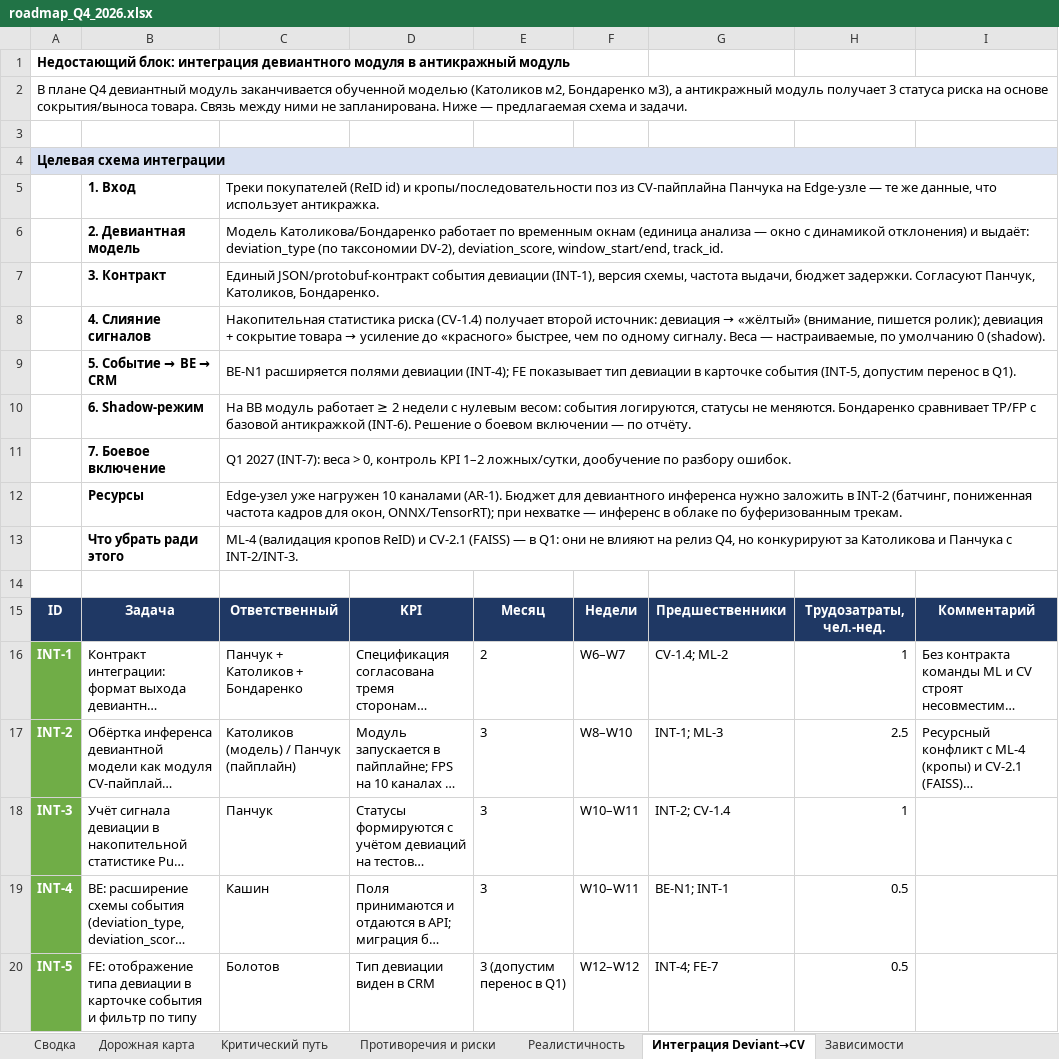
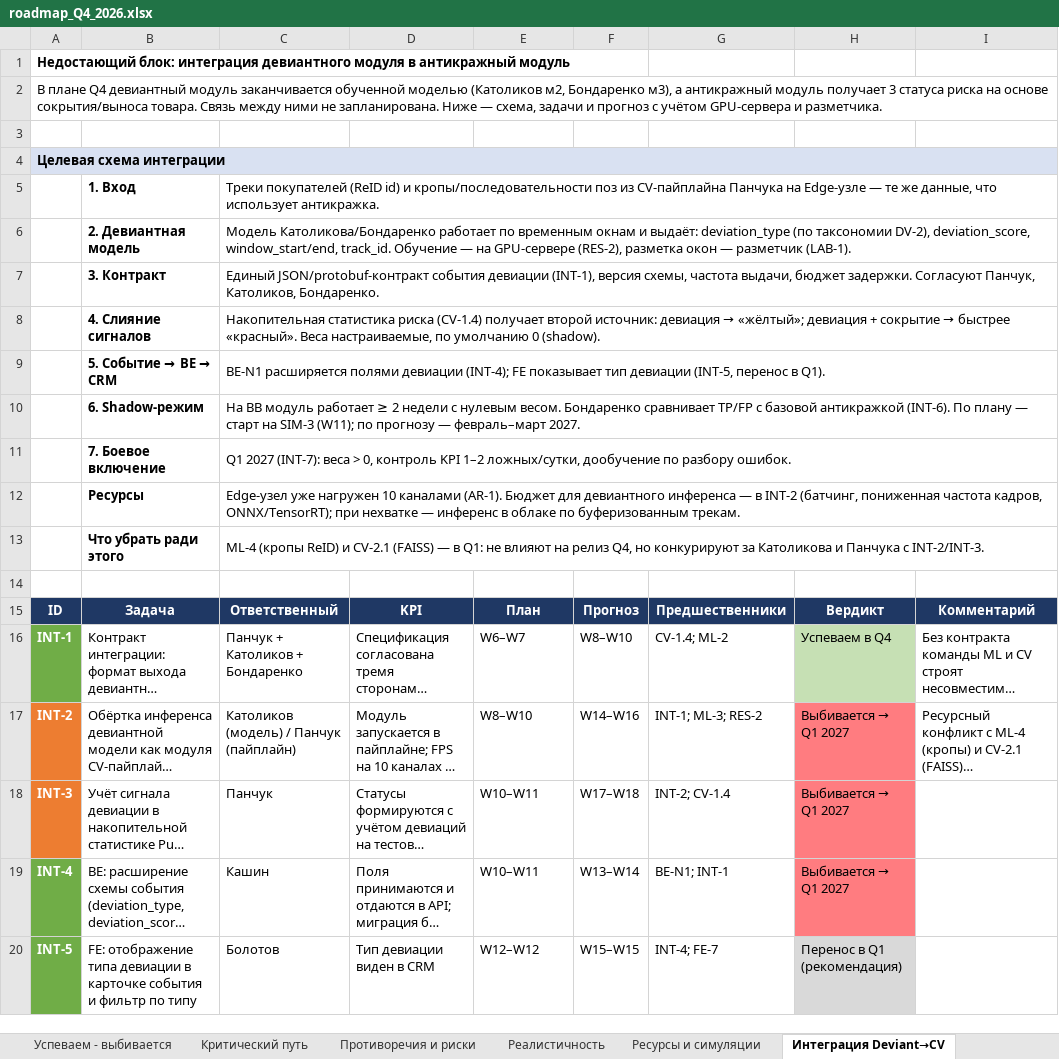
Before and after one commit to bondarenky-star/151eye, an Excel workbook: roadmap_Q4_2026.xlsx, sheet Интеграция Deviant→CV, drawn as a sheet; only a part is shown; long unchanged cells end in …; values as stored, in another font and other column widths than the file's, no borders; the diff covers the shown part only; the diff names each change by its address in the sheet, - before the commit and + after, or states it on an @@ line.

```diff
--- a/roadmap_Q4_2026.xlsx (sheet Интеграция Deviant→CV)
+++ b/roadmap_Q4_2026.xlsx (sheet Интеграция Deviant→CV)
+sheet tab: Успеваем - выбивается
+sheet tab: Ресурсы и симуляции
-A2: …Ниже — предлагаемая схема и задачи.
+A2: …Ниже — схема, задачи и прогноз с учётом GPU-сервера и разметчика.
-C6: …временным окнам (единица анализа — окно с динамикой отклонения) и выдаёт: deviation_type (по таксономии DV-2), deviation_score, window_start/end, track_id.
+C6: …временным окнам и выдаёт: deviation_type (по таксономии DV-2), deviation_score, window_start/end, track_id. Обучение — на GPU-сервере (RES-2), разметка окон — разметчик (LAB-1).
@@ C8: …девиация → «жёлтый» (внимание, пишется ролик); девиация + сокрытие товара → усиление до «красного» быстрее, чем по одному сигналу. Веса — настраиваемые, по… → …девиация → «жёлтый»; девиация + сокрытие → быстрее «красный». Веса настраиваемые, по… @@
-C9: …тип девиации в карточке события (INT-5, допустим перенос в…
+C9: …тип девиации (INT-5, перенос в…
-C10: …с нулевым весом: события логируются, статусы не меняются. Бондаренко сравнивает TP/FP с базовой антикражкой (INT-6). Решение о боевом включении — по отчёту.
+C10: …с нулевым весом. Бондаренко сравнивает TP/FP с базовой антикражкой (INT-6). По плану — старт на SIM-3 (W11); по прогнозу — февраль–март 2027.
-C12: …девиантного инференса нужно заложить в INT-2 (батчинг, пониженная частота кадров для окон, ONNX/TensorRT); при…
+C12: …девиантного инференса — в INT-2 (батчинг, пониженная частота кадров, ONNX/TensorRT); при…
-C13: ML-4 (валидация кропов ReID) и CV-2.1 (FAISS) — в Q1: они не влияют…
+C13: ML-4 (кропы ReID) и CV-2.1 (FAISS) — в Q1: не влияют…
-E15: Месяц
+E15: План
-F15: Недели
+F15: Прогноз
-H15: Трудозатраты, чел.-нед.
+H15: Вердикт
-E16: 2
+E16: W6–W7
-F16: W6–W7
+F16: W8–W10
-H16: 1
+H16: Успеваем в Q4
-H16 fill: none
+H16 fill: #C6E0B4
-A17:A18 fill: #70AD47
+A17:A18 fill: #ED7D31
-E17: 3
+E17: W8–W10
-F17: W8–W10
+F17: W14–W16
-G17: INT-1; ML-3
+G17: INT-1; ML-3; RES-2
@@ H17: 2.5 → Выбивается → Q1 2027 @@
-H17:H19 fill: none
+H17:H19 fill: #FF7C80
-E18:E19: 3
+E18:E19: W10–W11
-F18: W10–W11
+F18: W17–W18
@@ H18: 1 → Выбивается → Q1 2027 @@
-F19: W10–W11
+F19: W13–W14
@@ H19: 0.5 → Выбивается → Q1 2027 @@
-E20: 3 (допустим перенос в Q1)
+E20: W12–W12
-F20: W12–W12
+F20: W15–W15
-H20: 0.5
+H20: Перенос в Q1 (рекомендация)
-H20 fill: none
+H20 fill: #D9D9D9
```
Also changed, not shown: 1 added row, 5 edited cells and cell formats elsewhere in this sheet, sheet Дорожная карта, sheet Критический путь, sheet Реалистичность, sheet Зависимости, sheet Сводка, sheet Противоречия и риски.
